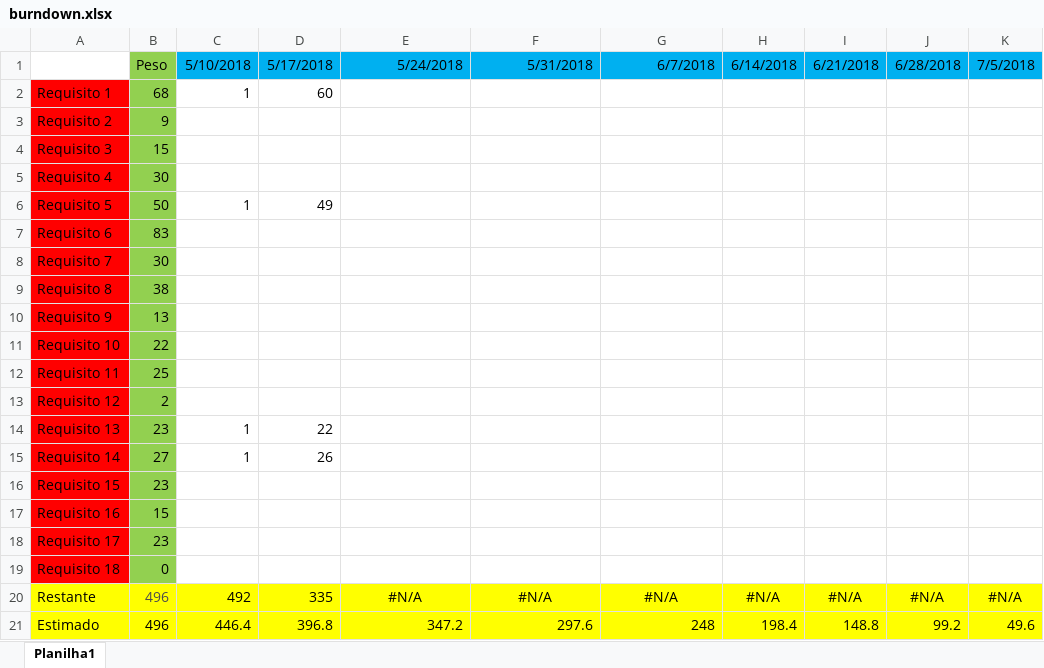
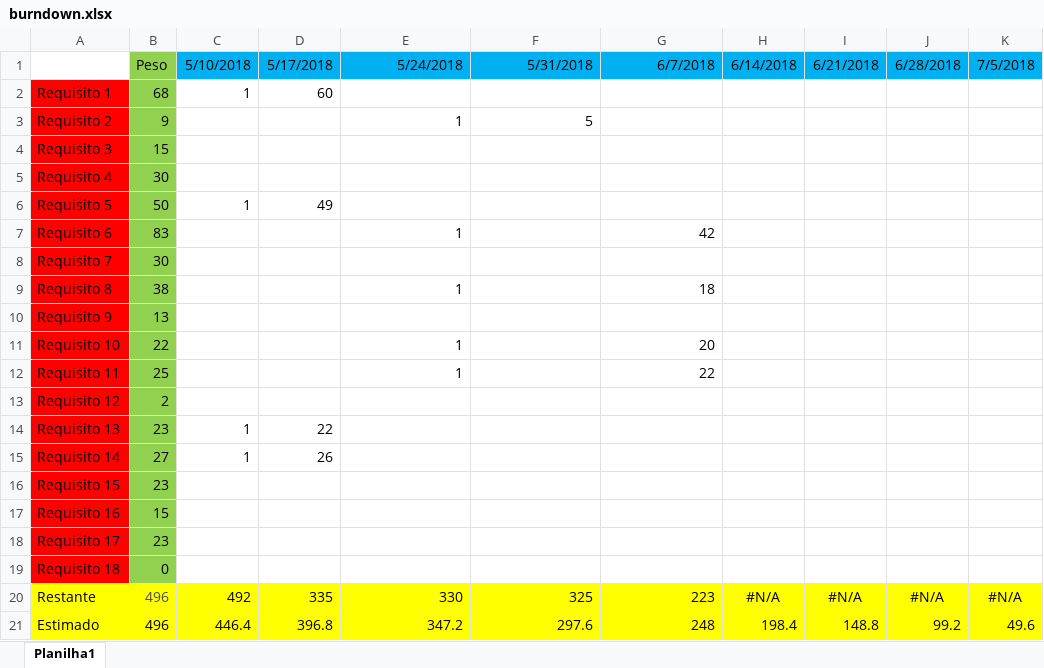
Before and after one commit to PrismaSoftGC/LibugGC, an Excel workbook: Documentação/burndown.xlsx, sheet Planilha1, drawn as a sheet; only a part is shown; values as stored, in another font and other column widths than the file's, no borders; charts and pictures not drawn; the diff names each change by its address in the sheet, - before the commit and + after, or states it on an @@ line.

Commit message:
Gabriel de Moura Silva - grafico de burndown

```diff
--- a/Documentação/burndown.xlsx (sheet Planilha1)
+++ b/Documentação/burndown.xlsx (sheet Planilha1)
-E3: (empty)
+E3: 1
-F3: (empty)
+F3: 5
-E7: (empty)
+E7: 1
-G7: (empty)
+G7: 42
-E9: (empty)
+E9: 1
-G9: (empty)
+G9: 18
-E11:E12: (empty)
+E11:E12: 1
-G11: (empty)
+G11: 20
-G12: (empty)
+G12: 22
-E20: #N/A
+E20: 330
-E20:G20 alignment: center
+E20:G20 alignment: right
-F20: #N/A
+F20: 325
-G20: #N/A
+G20: 223
```
Also changed, not shown: charts or pictures, 1 other file.
